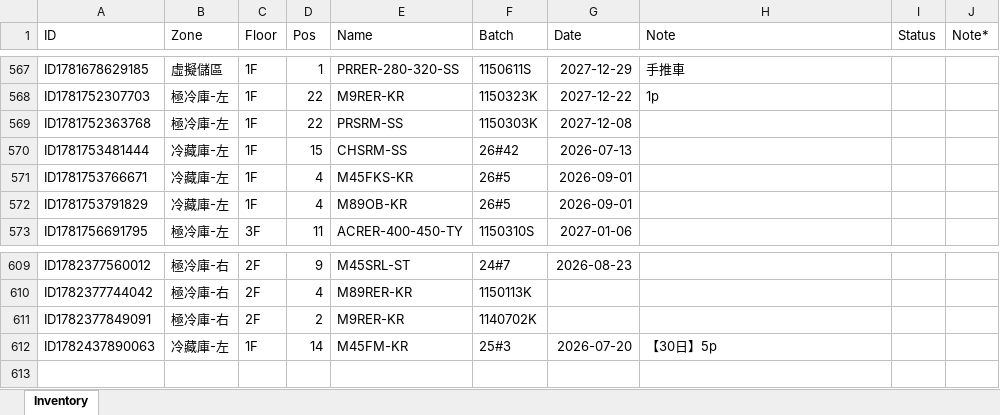
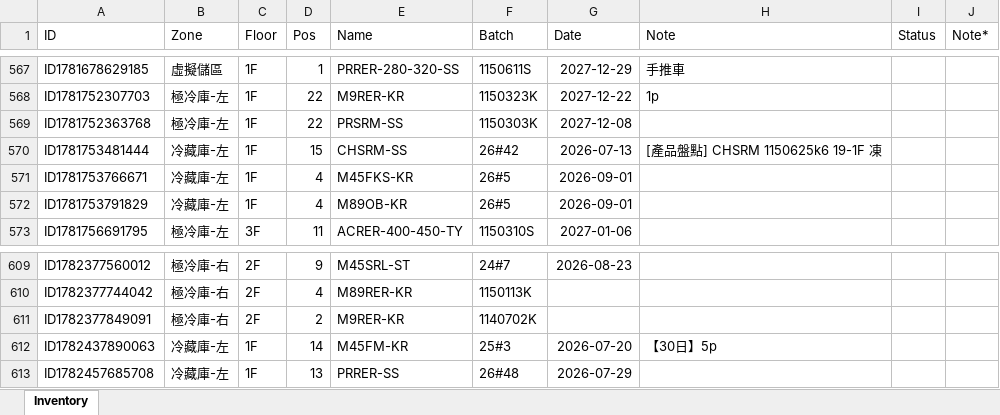
Before and after one commit to mingfonglpg-bit/-1-1, an Excel workbook: 擴充凍庫.xlsx, sheet Inventory, drawn as a sheet; only a part is shown, gaps mark what is left out; values as stored, in another font and other column widths than the file's, no borders; charts and pictures not drawn; the diff names each change by its address in the sheet, - before the commit and + after, or states it on an @@ line.

```diff
--- a/擴充凍庫.xlsx (sheet Inventory)
+++ b/擴充凍庫.xlsx (sheet Inventory)
-H570 (Note): (empty)
+H570 (Note): [產品盤點] CHSRM 1150625k6 19-1F 凍
+row 613: ID1782457685708 | 冷藏庫-左 | 1F | 13 | PRRER-SS | 26#48 | 2026-07-29
```
